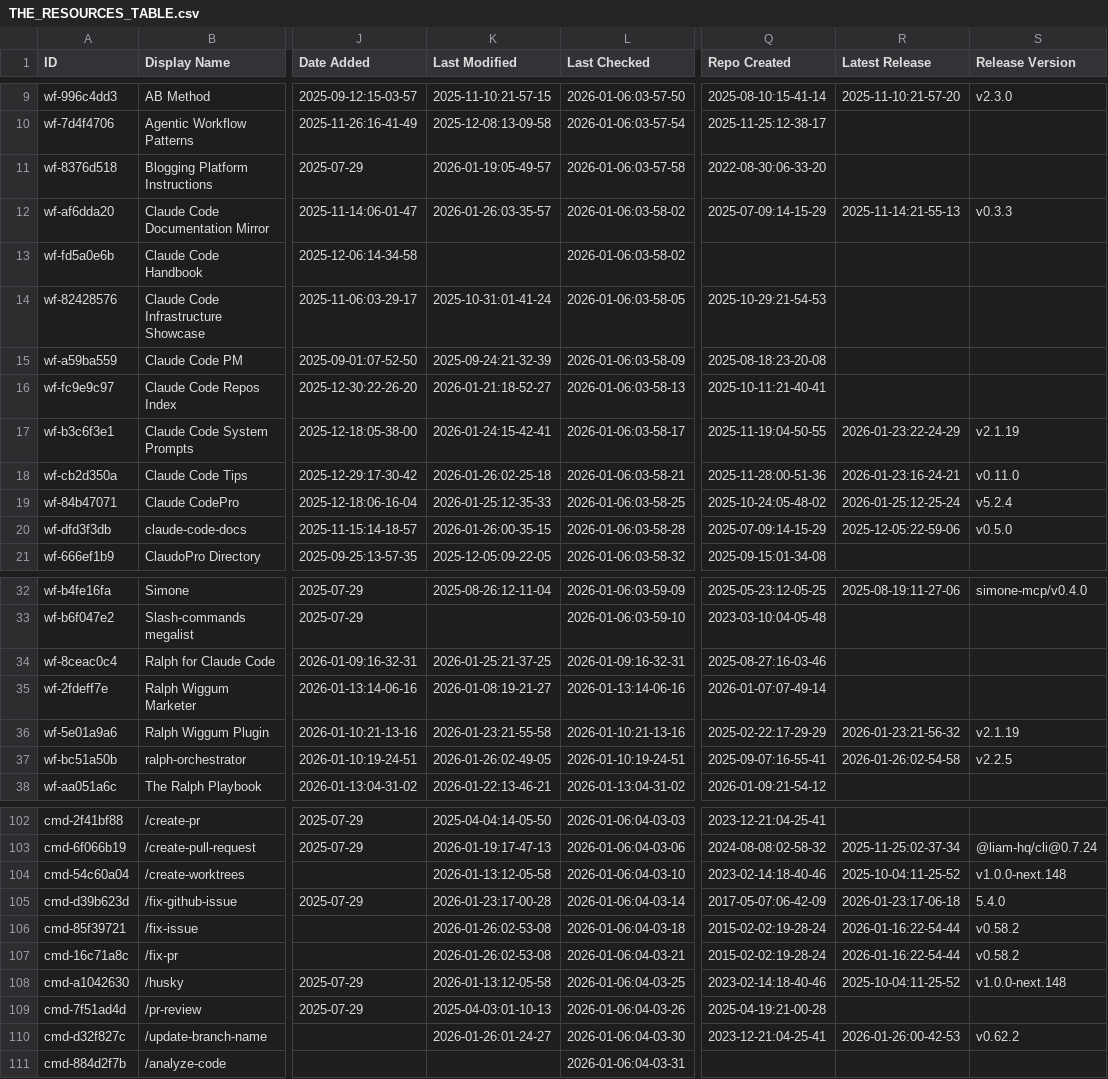
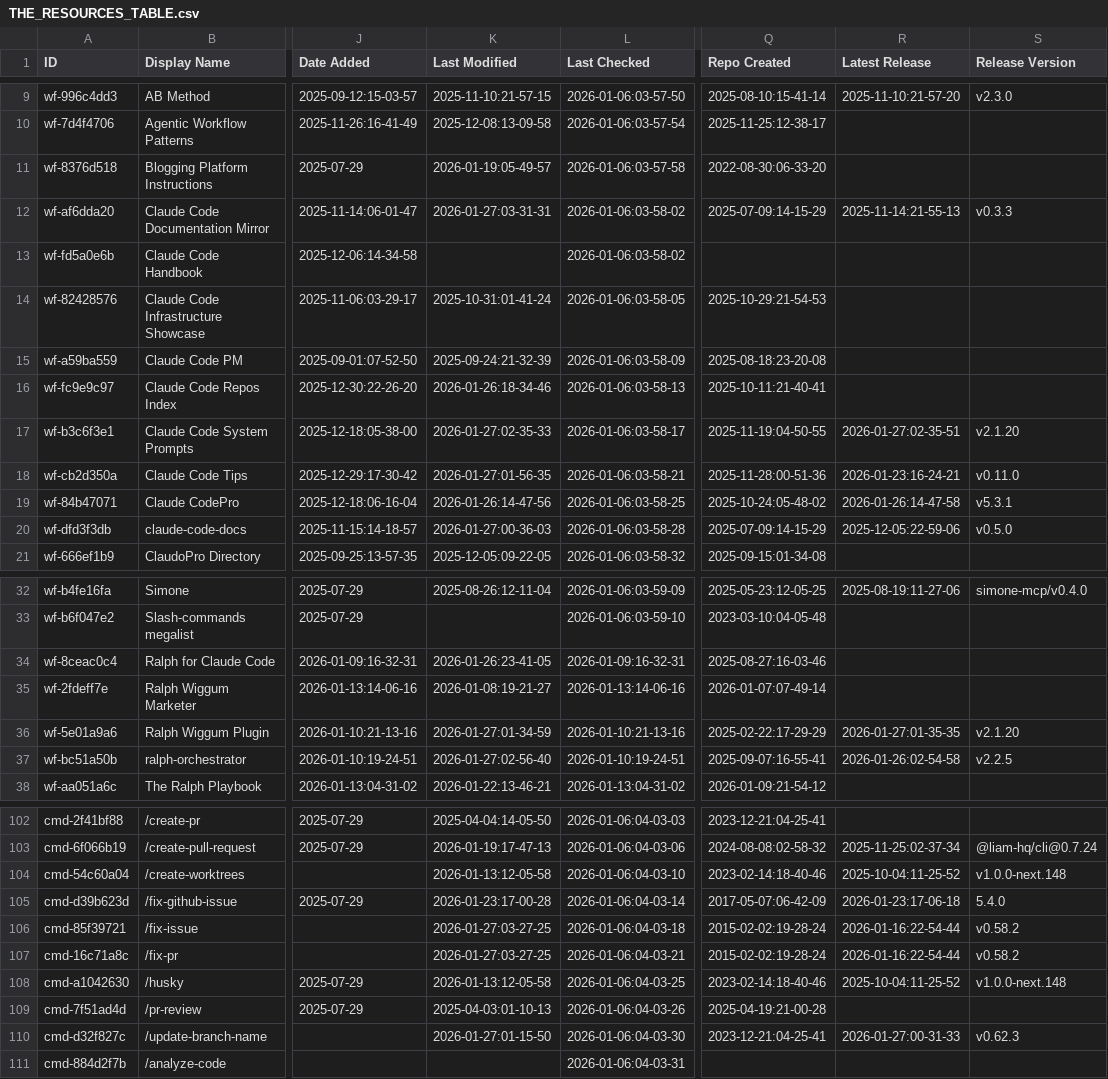
Before and after one commit to Kikk79/awesome-claude-code, a CSV file: THE_RESOURCES_TABLE.csv, drawn as a sheet; only a part is shown, gaps mark what is left out; the diff covers the shown part only; the diff names each change by its address in the sheet, - before the commit and + after, or states it on an @@ line.

```diff
--- a/THE_RESOURCES_TABLE.csv
+++ b/THE_RESOURCES_TABLE.csv
-K12 (Last Modified): 2026-01-26:03-35-57
+K12 (Last Modified): 2026-01-27:03-31-31
-K16 (Last Modified): 2026-01-21:18-52-27
+K16 (Last Modified): 2026-01-26:18-34-46
-K17 (Last Modified): 2026-01-24:15-42-41
+K17 (Last Modified): 2026-01-27:02-35-33
-R17 (Latest Release): 2026-01-23:22-24-29
+R17 (Latest Release): 2026-01-27:02-35-51
-S17 (Release Version): v2.1.19
+S17 (Release Version): v2.1.20
-K18 (Last Modified): 2026-01-26:02-25-18
+K18 (Last Modified): 2026-01-27:01-56-35
-K19 (Last Modified): 2026-01-25:12-35-33
+K19 (Last Modified): 2026-01-26:14-47-56
-R19 (Latest Release): 2026-01-25:12-25-24
+R19 (Latest Release): 2026-01-26:14-47-58
-S19 (Release Version): v5.2.4
+S19 (Release Version): v5.3.1
-K20 (Last Modified): 2026-01-26:00-35-15
+K20 (Last Modified): 2026-01-27:00-36-03
-K34 (Last Modified): 2026-01-25:21-37-25
+K34 (Last Modified): 2026-01-26:23-41-05
-K36 (Last Modified): 2026-01-23:21-55-58
+K36 (Last Modified): 2026-01-27:01-34-59
-R36 (Latest Release): 2026-01-23:21-56-32
+R36 (Latest Release): 2026-01-27:01-35-35
-S36 (Release Version): v2.1.19
+S36 (Release Version): v2.1.20
-K37 (Last Modified): 2026-01-26:02-49-05
+K37 (Last Modified): 2026-01-27:02-56-40
-K106:K107 (Last Modified): 2026-01-26:02-53-08
+K106:K107 (Last Modified): 2026-01-27:03-27-25
-K110 (Last Modified): 2026-01-26:01-24-27
+K110 (Last Modified): 2026-01-27:01-15-50
-R110 (Latest Release): 2026-01-26:00-42-53
+R110 (Latest Release): 2026-01-27:00-31-33
-S110 (Release Version): v0.62.2
+S110 (Release Version): v0.62.3
```
Also changed, not shown: 26 edited cells elsewhere in this file.
